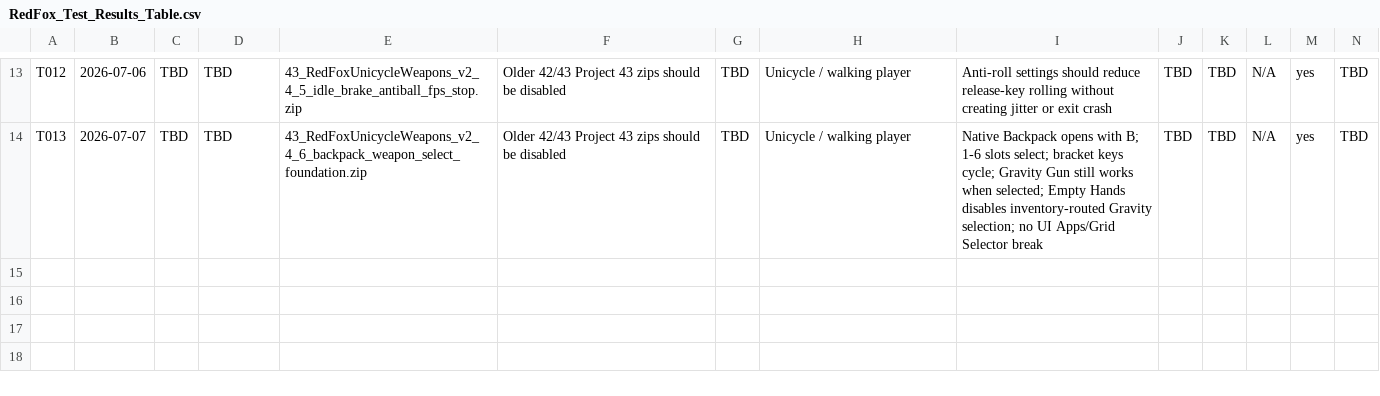
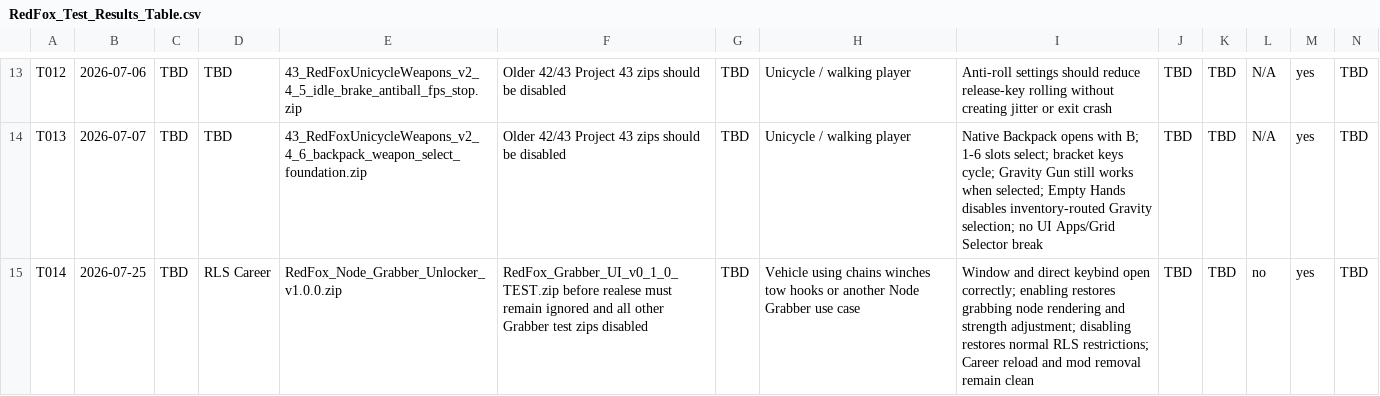
Before and after one commit to redfoxtrystman/RedFox_Master_Control, a CSV file: RedFox_Test_Results_Table.csv, drawn as a sheet; only a part is shown, gaps mark what is left out; rows hold the shown columns only; the diff names each change by its address in the sheet, - before the commit and + after, or states it on an @@ line.

Commit message:
Add final test gate for Node Grabber v1.0.0

```diff
--- a/RedFox_Test_Results_Table.csv
+++ b/RedFox_Test_Results_Table.csv
+row 15: T014 | 2026-07-25 | TBD | RLS Career | RedFox_Node_Grabber_Unlocker_v1.0.0.zip | RedFox_Grabber_UI_v0_1_0_TEST.zip before realese must remain ignored and all other Grabber test zips disabled | TBD | Vehicle using chains winches tow hooks or another Node Grabber use case | Window and direct keybind open correctly; enabling restores grabbing node rendering and strength adjustment; disabling restores normal RLS restrictions; Career reload and mod removal remain clean | TBD | TBD | no | yes | TBD
```
